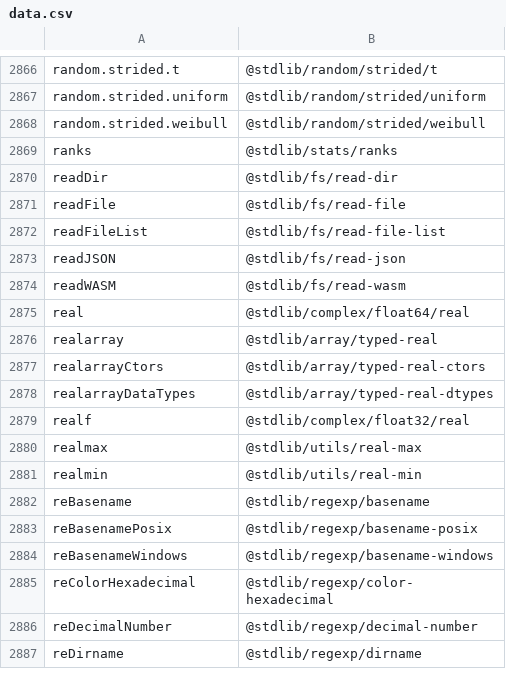
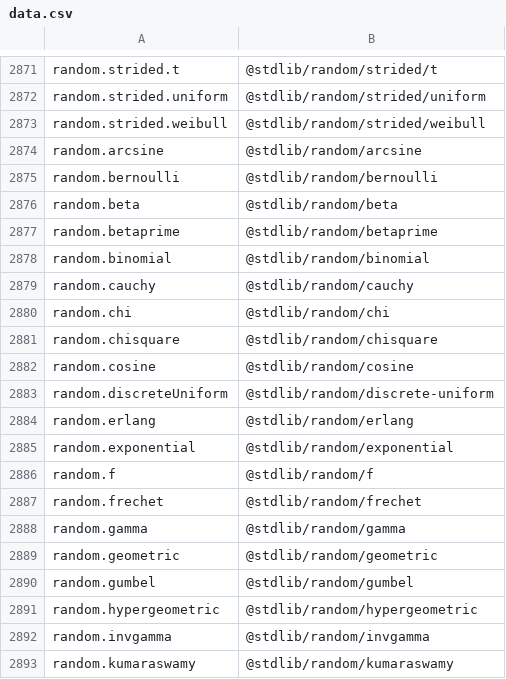
Before and after one commit to stdlib-js/namespace-alias2pkg, a CSV file: data/data.csv, drawn as a sheet; only a part is shown, gaps mark what is left out; the shorter side is filled out with more unchanged rows; the diff covers the shown part only.

```diff
--- a/data/data.csv
+++ b/data/data.csv
@@ -2868 +2873,21 @@ random.strided.uniform,"@stdlib/random/strided/uniform"
 random.strided.weibull,"@stdlib/random/strided/weibull"
+random.arcsine,"@stdlib/random/arcsine"
+random.bernoulli,"@stdlib/random/bernoulli"
+random.beta,"@stdlib/random/beta"
+random.betaprime,"@stdlib/random/betaprime"
+random.binomial,"@stdlib/random/binomial"
+random.cauchy,"@stdlib/random/cauchy"
+random.chi,"@stdlib/random/chi"
+random.chisquare,"@stdlib/random/chisquare"
+random.cosine,"@stdlib/random/cosine"
+random.discreteUniform,"@stdlib/random/discrete-uniform"
+random.erlang,"@stdlib/random/erlang"
+random.exponential,"@stdlib/random/exponential"
+random.f,"@stdlib/random/f"
+random.frechet,"@stdlib/random/frechet"
+random.gamma,"@stdlib/random/gamma"
+random.geometric,"@stdlib/random/geometric"
+random.gumbel,"@stdlib/random/gumbel"
+random.hypergeometric,"@stdlib/random/hypergeometric"
+random.invgamma,"@stdlib/random/invgamma"
+random.kumaraswamy,"@stdlib/random/kumaraswamy"
```
Also changed, not shown: 19 added rows elsewhere in this file, 4 other files.
